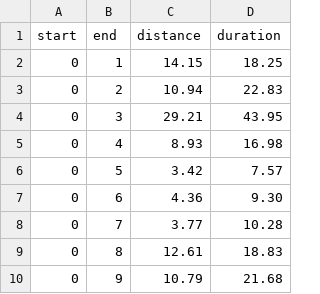
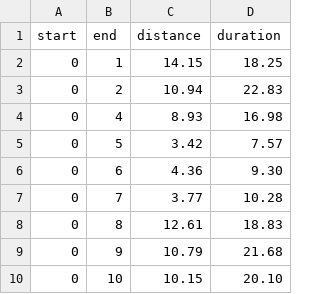
Before and after one commit to aitzaz/vehicle_routing_problem, a CSV file: sample_distances.csv, drawn as a sheet; only a part is shown; the shorter side is filled out with more unchanged rows; the diff covers the shown part only.

```diff
--- a/sample_distances.csv
+++ b/sample_distances.csv
@@ -3,3 +3,2 @@ start,end,distance,duration
 0,2,10.94,22.83
-0,3,29.21,43.95
 0,4,8.93,16.98
```
Also changed, not shown: 33 added rows and 9 removed rows elsewhere in this file, sample_locations.csv, 2 other files.
